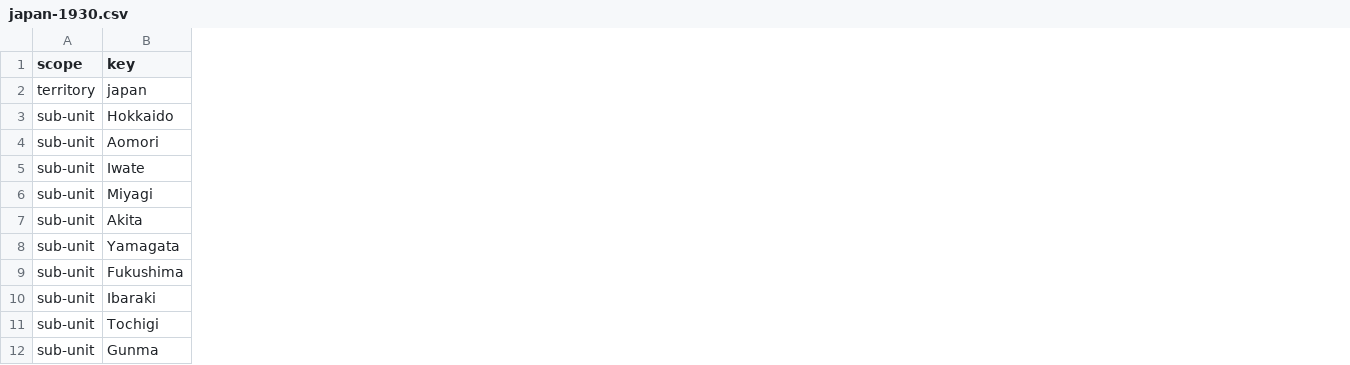
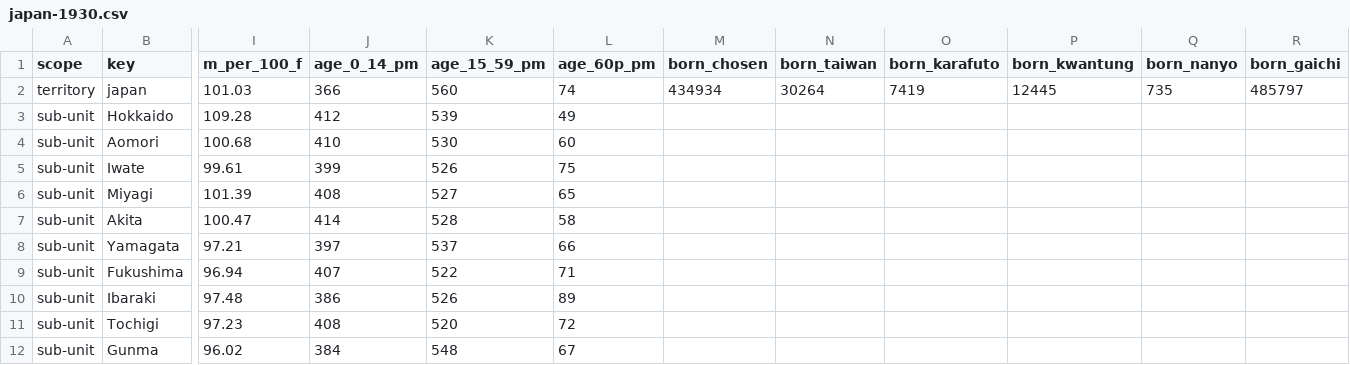
Before and after one commit to kmlawson/japanese-empire-student-map, a CSV file: data/population/japan-1930.csv, drawn as a sheet; only a part is shown, gaps mark what is left out; the diff covers the shown part only; the diff names each change by its address in the sheet, - before the commit and + after, or states it on an @@ line.

```diff
--- a/data/population/japan-1930.csv
+++ b/data/population/japan-1930.csv
+column I (m_per_100_f), rows 2-12: 101.03 | 109.28 | 100.68 | 99.61 | 101.39 | 100.47 | 97.21 | 96.94 | 97.48 | 97.23 | 96.02
+column J (age_0_14_pm), rows 2-12: 366 | 412 | 410 | 399 | 408 | 414 | 397 | 407 | 386 | 408 | 384
+column K (age_15_59_pm), rows 2-12: 560 | 539 | 530 | 526 | 527 | 528 | 537 | 522 | 526 | 520 | 548
+column L (age_60p_pm), rows 2-12: 74 | 49 | 60 | 75 | 65 | 58 | 66 | 71 | 89 | 72 | 67
+column M (born_chosen), row 2: 434934
+column N (born_taiwan), row 2: 30264
+column O (born_karafuto), row 2: 7419
+column P (born_kwantung), row 2: 12445
+column Q (born_nanyo), row 2: 735
+column R (born_gaichi), row 2: 485797
```
Also changed, not shown: 1 added column elsewhere in this file, data/cities-1930.csv, data/population/fields.csv, 16 other files.
